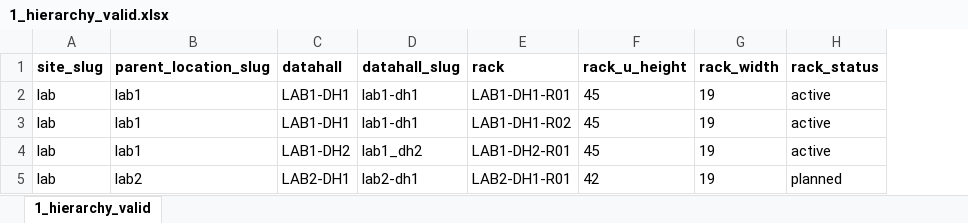
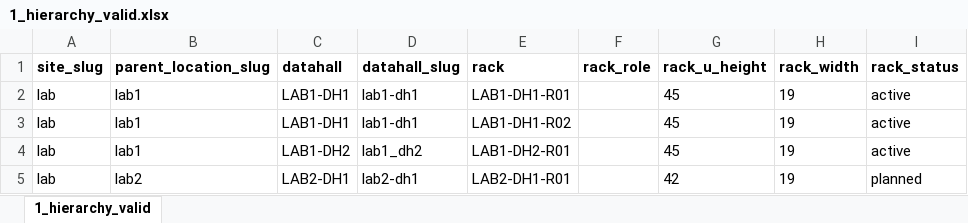
Before and after one commit to kangxin-liu/netbox-tool-kits, an Excel workbook: samples/1_hierarchy_valid.xlsx, sheet 1_hierarchy_valid, drawn as a sheet; only a part is shown; values as stored, in another font and other column widths than the file's, no borders; the diff names each change by its address in the sheet, - before the commit and + after, or states it on an @@ line.

Commit message:
Enhance hierarchy importer to support rack roles and validation improvements
Add support for optional `rack_role` in the hierarchy importer, allowing existing rack roles to be assigned to new and updated racks. Update validation logic to ensure that only valid rack role slugs are accepted, blocking rows with missing or incorrect roles. Revise documentation to reflect these changes and enhance test coverage for rack role handling, ensuring robust functionality and user guidance in the import process.

```diff
--- a/samples/1_hierarchy_valid.xlsx (sheet 1_hierarchy_valid)
+++ b/samples/1_hierarchy_valid.xlsx (sheet 1_hierarchy_valid)
+column F (rack_role), empty
```
Also changed, not shown: samples/1_hierarchy_invalid.xlsx, 15 other files.
